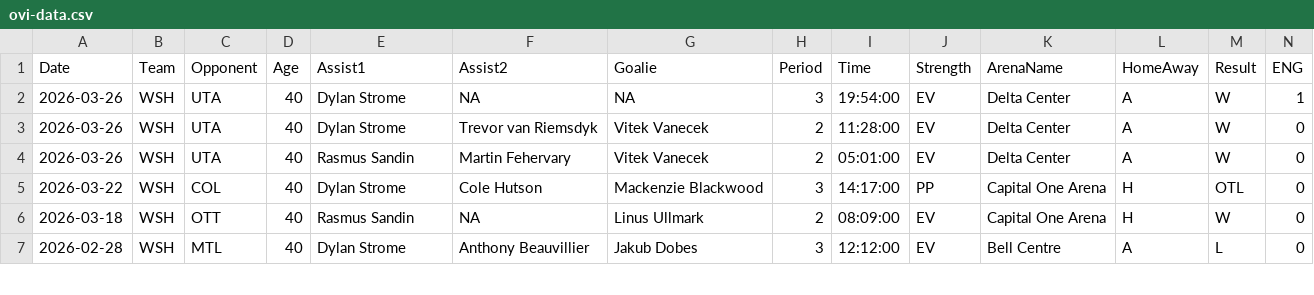
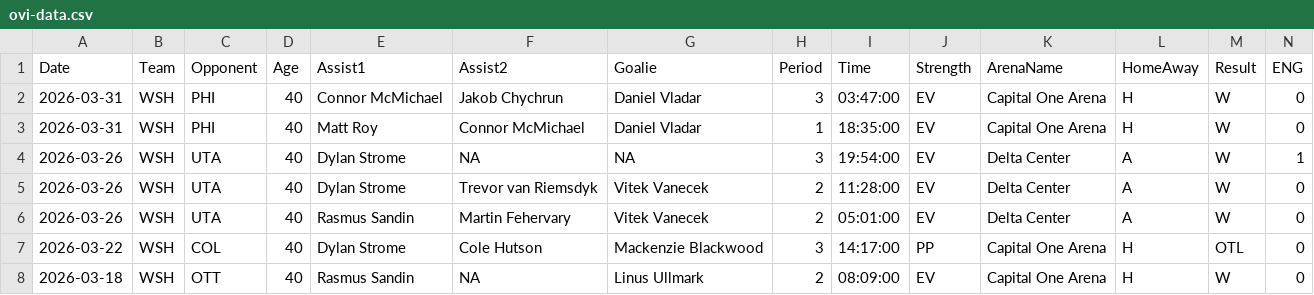
Before and after one commit to jeffreyz374/Ovi-Gretzky-Comparison-Project, a CSV file: Data/ovi-data.csv, drawn as a sheet; only a part is shown; the shorter side is filled out with more unchanged rows; rows hold the shown columns only; the diff names each change by its address in the sheet, - before the commit and + after, or states it on an @@ line.

```diff
--- a/Data/ovi-data.csv
+++ b/Data/ovi-data.csv
+row 2: 2026-03-31 | WSH | PHI | 40 | Connor McMichael | Jakob Chychrun | Daniel Vladar | 3 | 03:47:00 | EV | Capital One Arena | H | W | 0
+row 3: 2026-03-31 | WSH | PHI | 40 | Matt Roy | Connor McMichael | Daniel Vladar | 1 | 18:35:00 | EV | Capital One Arena | H | W | 0
```
Also changed, not shown: Data/ovi-potential-games.csv, 1 other file.
